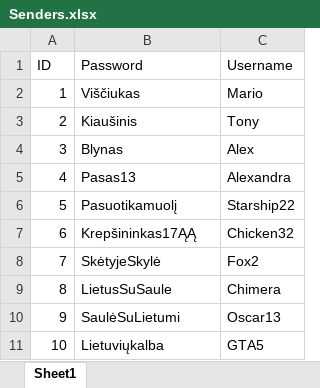
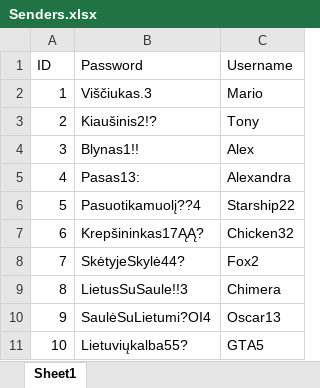
Before and after one commit to yjhn/shipping-service, an Excel workbook: Persistence/Database/test_data/Senders.xlsx, sheet Sheet1, drawn as a sheet; values as stored, in another font and other column widths than the file's, no borders; the diff names each change by its address in the sheet, - before the commit and + after, or states it on an @@ line.

Commit message:
Change seed data passwords according to rules, create passwords from the .xlsx file then seeding data, make hashing public static method in account service

```diff
--- a/Persistence/Database/test_data/Senders.xlsx (sheet Sheet1)
+++ b/Persistence/Database/test_data/Senders.xlsx (sheet Sheet1)
-B2 (Password): Viščiukas
+B2 (Password): Viščiukas.3
-B3 (Password): Kiaušinis
+B3 (Password): Kiaušinis2!?
-B4 (Password): Blynas
+B4 (Password): Blynas1!!
-B5 (Password): Pasas13
+B5 (Password): Pasas13:
-B6 (Password): Pasuotikamuolį
+B6 (Password): Pasuotikamuolį??4
-B7 (Password): Krepšininkas17ĄĄ
+B7 (Password): Krepšininkas17ĄĄ?
-B8 (Password): SkėtyjeSkylė
+B8 (Password): SkėtyjeSkylė44?
-B9 (Password): LietusSuSaule
+B9 (Password): LietusSuSaule!!3
-B10 (Password): SaulėSuLietumi
+B10 (Password): SaulėSuLietumi?OI4
-B11 (Password): Lietuviųkalba
+B11 (Password): Lietuviųkalba55?
```
Also changed, not shown: Persistence/Database/test_data/Couriers.xlsx, 2 other files.
